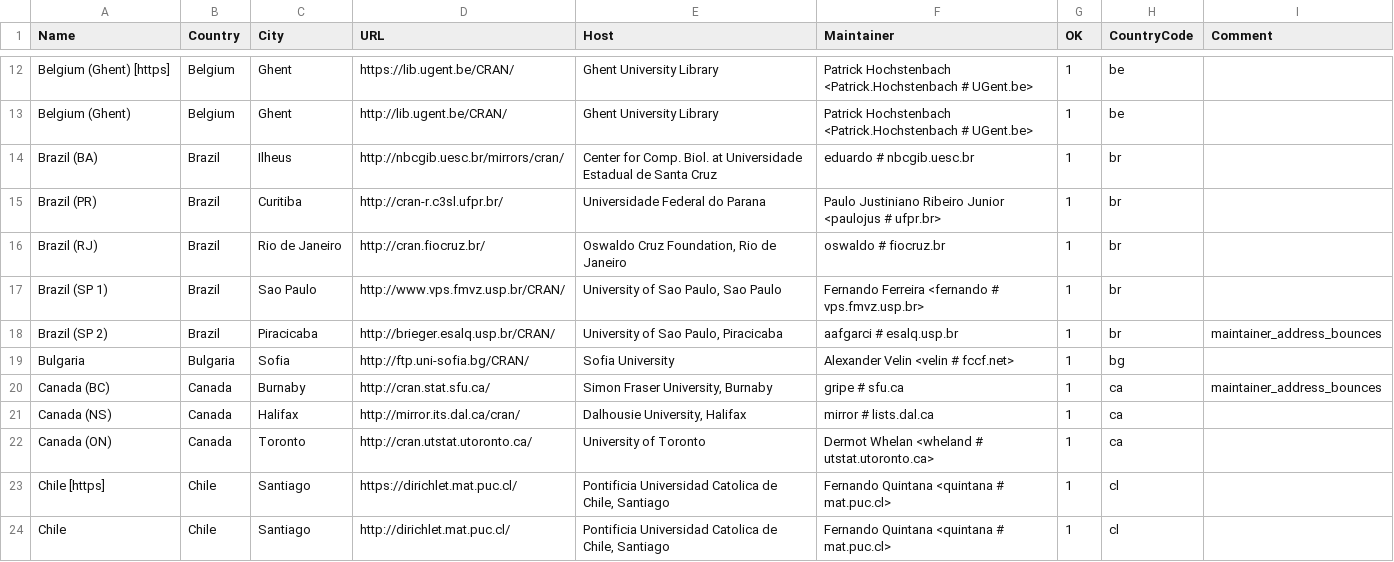
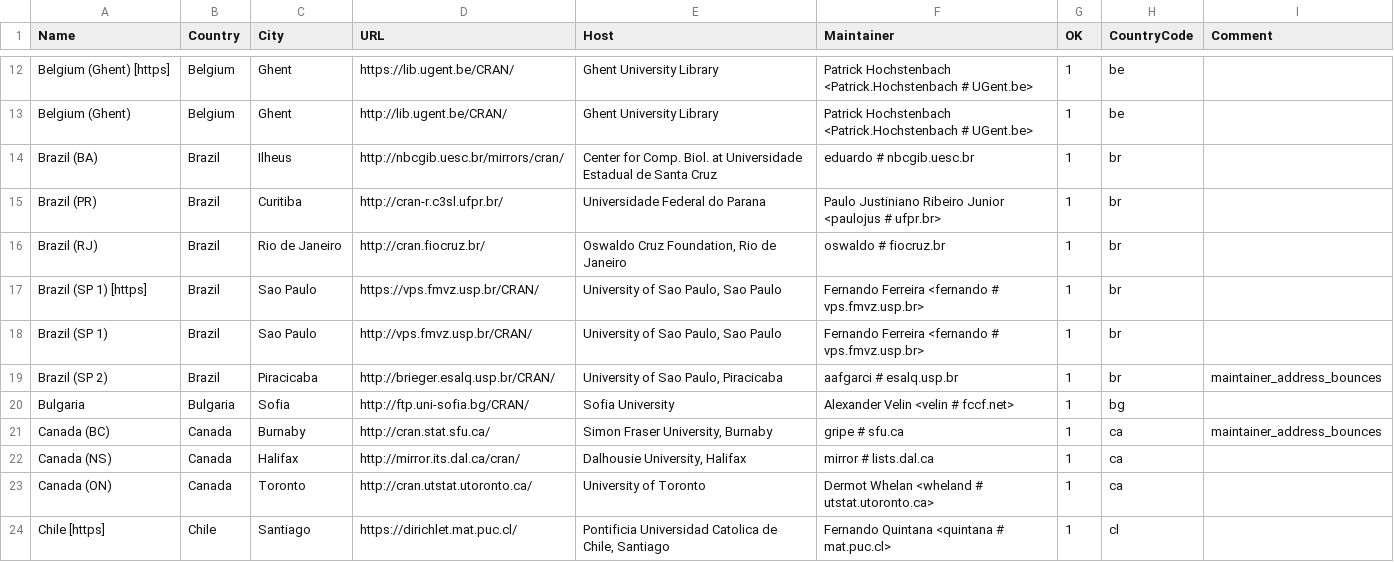
Before and after one commit to kalibera/rexp, a CSV file: doc/CRAN_mirrors.csv, drawn as a sheet; only a part is shown, gaps mark what is left out; the shorter side is filled out with more unchanged rows; addresses are those after the commit; the diff names each change by its address in the sheet, - before the commit and + after, or states it on an @@ line.

Commit message:
Imported GNU-R version 70850 from http://svn.r-project.org/R/trunk

```diff
--- a/doc/CRAN_mirrors.csv
+++ b/doc/CRAN_mirrors.csv
+row 17: Brazil (SP 1) [https] | Brazil | Sao Paulo | https://vps.fmvz.usp.br/CRAN/ | University of Sao Paulo, Sao Paulo | Fernando Ferreira <fernando # vps.fmvz.usp.br> | 1 | br
-D18 (URL): http://www.vps.fmvz.usp.br/CRAN/
+D18 (URL): http://vps.fmvz.usp.br/CRAN/
```
Also changed, not shown: 15 other files.
